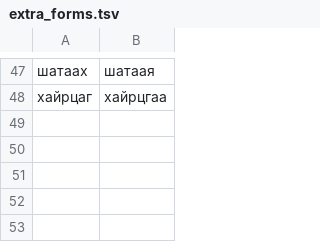
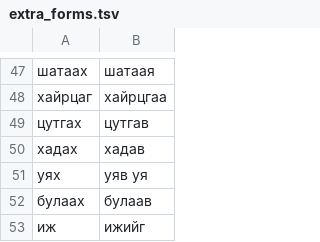
Before and after one commit to zavanton123/tayra-languages, a TSV file: tools/courses/mn/extra_forms.tsv, drawn as a sheet; only a part is shown, gaps mark what is left out.

Commit message:
Add Mongolian forms the writers reported

```diff
--- a/tools/courses/mn/extra_forms.tsv
+++ b/tools/courses/mn/extra_forms.tsv
@@ -48 +48,6 @@
 хайрцаг	хайрцгаа
+цутгах	цутгав
+хадах	хадав
+уях	уяв уя
+булаах	булаав
+иж	ижийг
```
